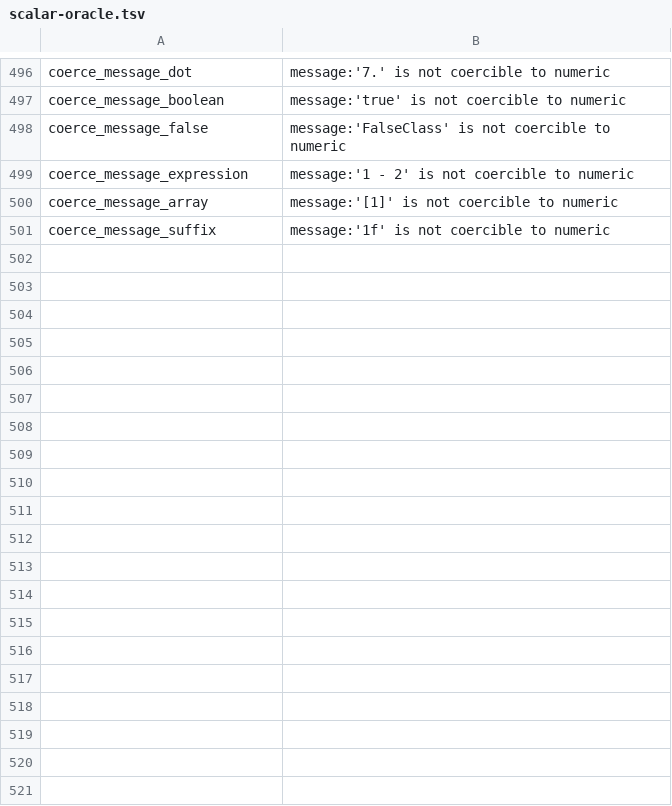
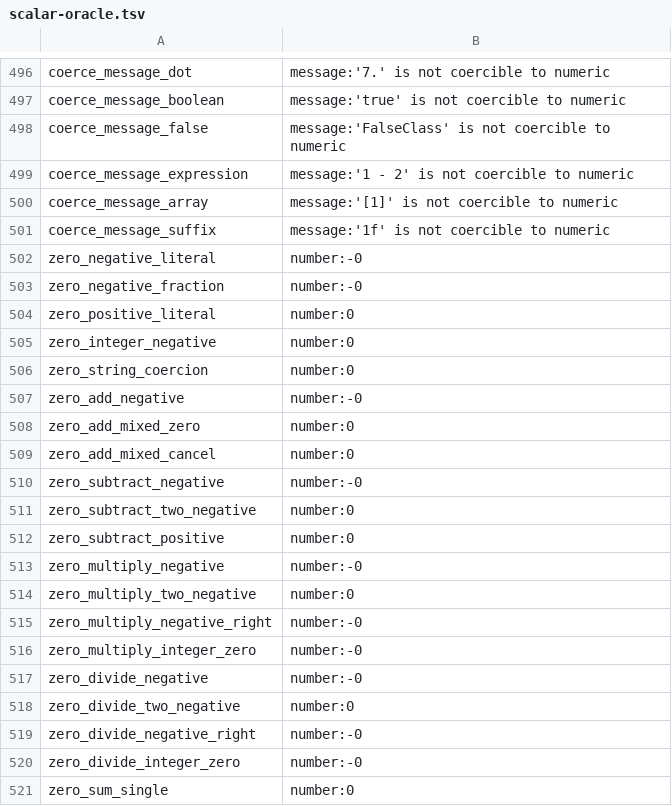
Before and after one commit to Spaceghost/formula.bend, a TSV file: compat/scalar-oracle.tsv, drawn as a sheet; only a part is shown, gaps mark what is left out; the diff covers the shown part only.

Commit message:
Preserve Dentaku signed decimal zero across evaluation and conversions

```diff
--- a/compat/scalar-oracle.tsv
+++ b/compat/scalar-oracle.tsv
@@ -501 +501,21 @@ coerce_message_array	message:'[1]' is not coercible to numeric
 coerce_message_suffix	message:'1f' is not coercible to numeric
+zero_negative_literal	number:-0
+zero_negative_fraction	number:-0
+zero_positive_literal	number:0
+zero_integer_negative	number:0
+zero_string_coercion	number:0
+zero_add_negative	number:-0
+zero_add_mixed_zero	number:0
+zero_add_mixed_cancel	number:0
+zero_subtract_negative	number:-0
+zero_subtract_two_negative	number:0
+zero_subtract_positive	number:0
+zero_multiply_negative	number:-0
+zero_multiply_two_negative	number:0
+zero_multiply_negative_right	number:-0
+zero_multiply_integer_zero	number:-0
+zero_divide_negative	number:-0
+zero_divide_two_negative	number:0
+zero_divide_negative_right	number:-0
+zero_divide_integer_zero	number:-0
+zero_sum_single	number:0
```
Also changed, not shown: 29 added rows elsewhere in this file, 10 other files.
